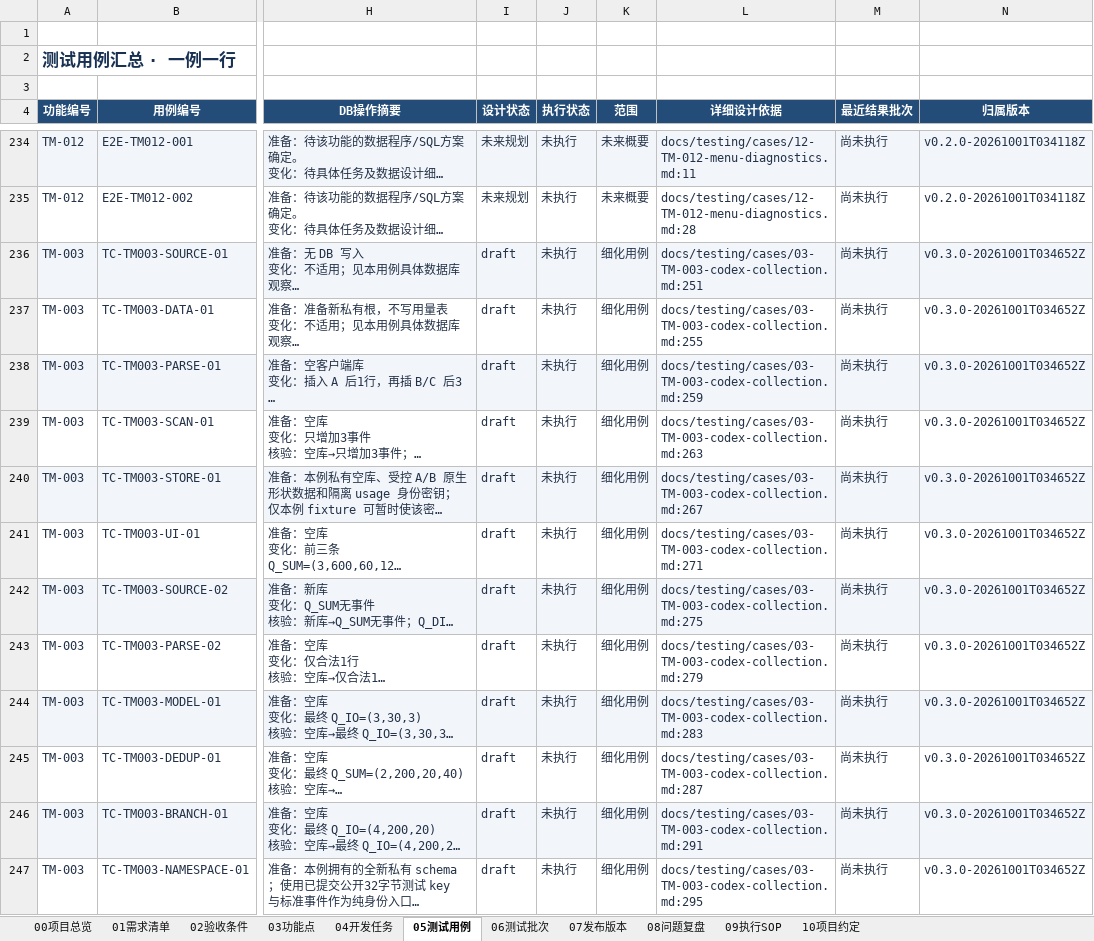
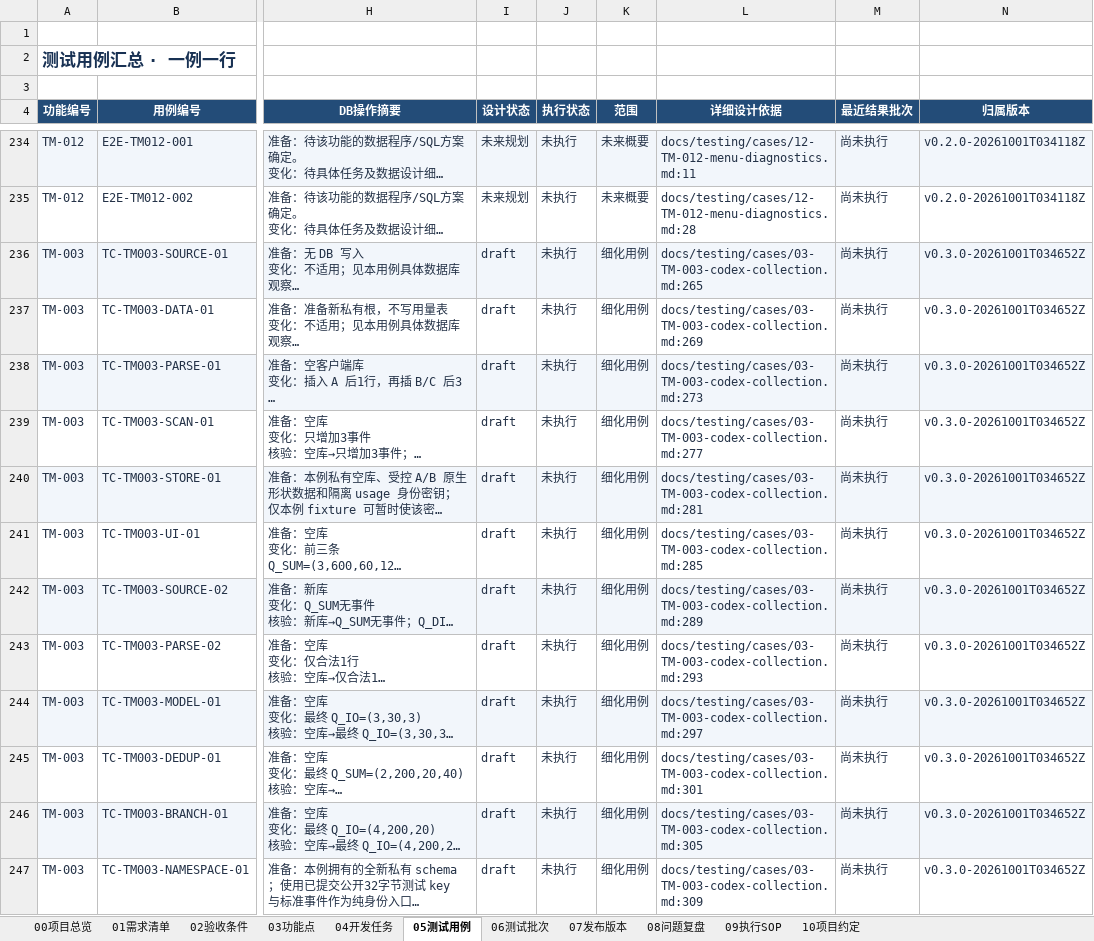
Before and after one commit to lzhe72/TokenMeter, an Excel workbook: TokenMeter项目总表.xlsx, sheet 05测试用例, drawn as a sheet; only a part is shown, gaps mark what is left out; long unchanged cells end in …; values as stored, in another font and other column widths than the file's, no borders; conditional formats and table styles not drawn; the diff covers the shown part only; the diff names each change by its address in the sheet, - before the commit and + after, or states it on an @@ line.

```diff
--- a/TokenMeter项目总表.xlsx (sheet 05测试用例)
+++ b/TokenMeter项目总表.xlsx (sheet 05测试用例)
-L236 (详细设计依据): docs/testing/cases/03-TM-003-codex-collection.md:251
+L236 (详细设计依据): docs/testing/cases/03-TM-003-codex-collection.md:265
-L237 (详细设计依据): docs/testing/cases/03-TM-003-codex-collection.md:255
+L237 (详细设计依据): docs/testing/cases/03-TM-003-codex-collection.md:269
-L238 (详细设计依据): docs/testing/cases/03-TM-003-codex-collection.md:259
+L238 (详细设计依据): docs/testing/cases/03-TM-003-codex-collection.md:273
-L239 (详细设计依据): docs/testing/cases/03-TM-003-codex-collection.md:263
+L239 (详细设计依据): docs/testing/cases/03-TM-003-codex-collection.md:277
-L240 (详细设计依据): docs/testing/cases/03-TM-003-codex-collection.md:267
+L240 (详细设计依据): docs/testing/cases/03-TM-003-codex-collection.md:281
-L241 (详细设计依据): docs/testing/cases/03-TM-003-codex-collection.md:271
+L241 (详细设计依据): docs/testing/cases/03-TM-003-codex-collection.md:285
-L242 (详细设计依据): docs/testing/cases/03-TM-003-codex-collection.md:275
+L242 (详细设计依据): docs/testing/cases/03-TM-003-codex-collection.md:289
-L243 (详细设计依据): docs/testing/cases/03-TM-003-codex-collection.md:279
+L243 (详细设计依据): docs/testing/cases/03-TM-003-codex-collection.md:293
-L244 (详细设计依据): docs/testing/cases/03-TM-003-codex-collection.md:283
+L244 (详细设计依据): docs/testing/cases/03-TM-003-codex-collection.md:297
-L245 (详细设计依据): docs/testing/cases/03-TM-003-codex-collection.md:287
+L245 (详细设计依据): docs/testing/cases/03-TM-003-codex-collection.md:301
-L246 (详细设计依据): docs/testing/cases/03-TM-003-codex-collection.md:291
+L246 (详细设计依据): docs/testing/cases/03-TM-003-codex-collection.md:305
-L247 (详细设计依据): docs/testing/cases/03-TM-003-codex-collection.md:295
+L247 (详细设计依据): docs/testing/cases/03-TM-003-codex-collection.md:309
```
Also changed, not shown: 1 added row, 18 edited cells and cell formats elsewhere in this sheet, sheet 00项目总览, sheet 07发布版本, 12 other files.
